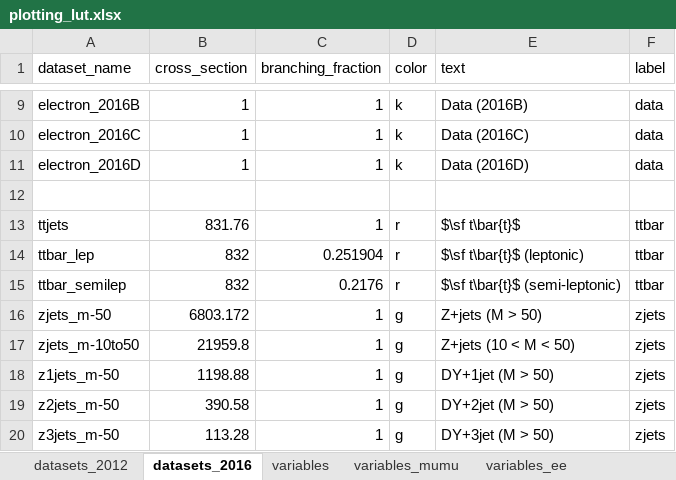
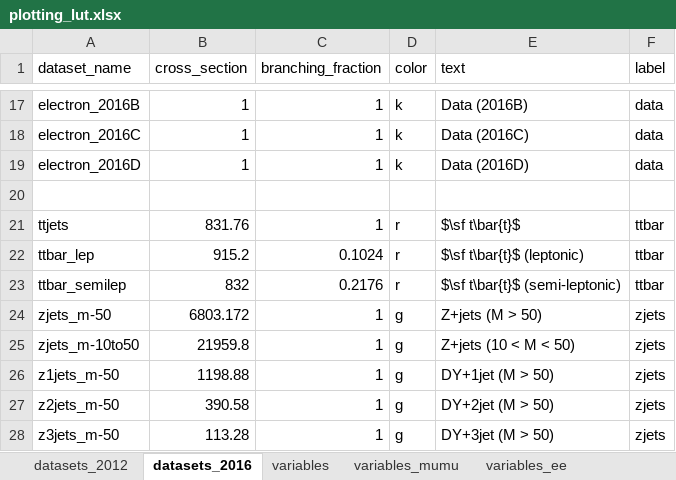
Before and after one commit to NWUHEP/analysis-tools, an Excel workbook: data/plotting_lut.xlsx, sheet datasets_2016, drawn as a sheet; only a part is shown, gaps mark what is left out; values as stored, in another font and other column widths than the file's, no borders; addresses are those after the commit; the diff covers the shown part only; the diff names each change by its address in the sheet, - before the commit and + after, or states it on an @@ line.

```diff
--- a/data/plotting_lut.xlsx (sheet datasets_2016)
+++ b/data/plotting_lut.xlsx (sheet datasets_2016)
-B22 (cross_section): 832
+B22 (cross_section): 915.2
-C22 (branching_fraction): 0.251904
+C22 (branching_fraction): 0.1024
```
Also changed, not shown: 8 added rows and 12 edited cells elsewhere in this sheet, 7 other files.
